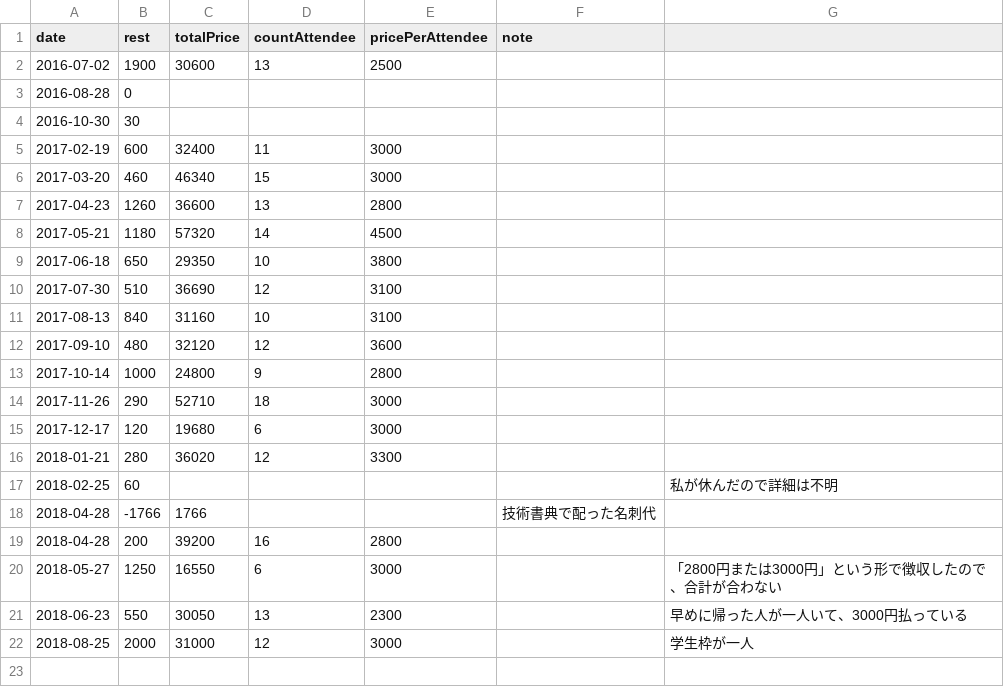
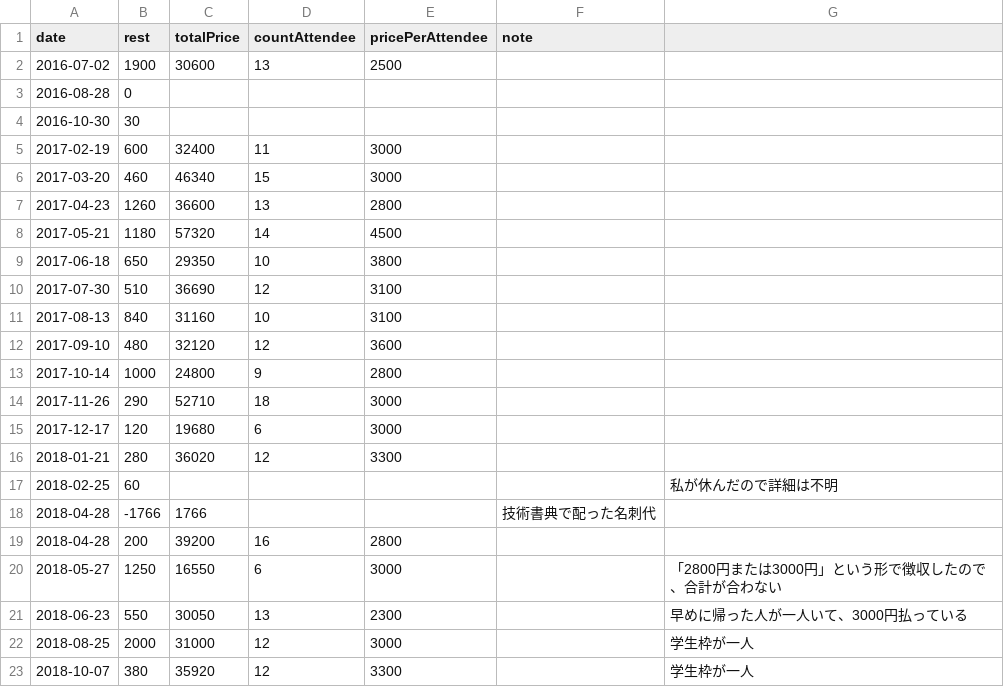
Before and after one commit to hasmoku/fund, a CSV file: record.csv, drawn as a sheet.

Commit message:
Update 2018-10

```diff
--- a/record.csv
+++ b/record.csv
@@ -22 +22,2 @@ date      ,      rest, totalPrice, countAttendee, pricePerAttendee, note
 2018-08-25,      2000, 31000     , 12           , 3000,           , 学生枠が一人
+2018-10-07,       380, 35920     , 12           , 3300,           , 学生枠が一人
```
